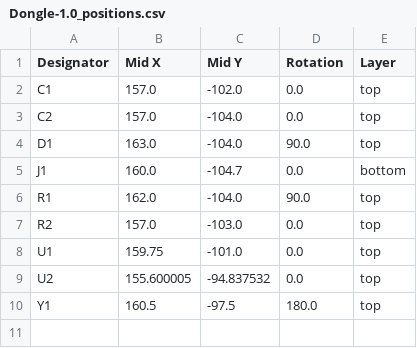
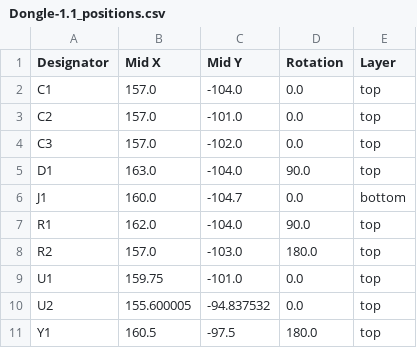
Before and after one commit to Windmill-City/Dongle, a CSV file: production/Dongle-1.1_positions.csv (was production/Dongle-1.0_positions.csv), drawn as a sheet.

```diff
--- a/production/Dongle-1.0_positions.csv
+++ b/production/Dongle-1.1_positions.csv
@@ -1,4 +1,5 @@
 Designator,Mid X,Mid Y,Rotation,Layer
-C1,157.0,-102.0,0.0,top
-C2,157.0,-104.0,0.0,top
+C1,157.0,-104.0,0.0,top
+C2,157.0,-101.0,0.0,top
+C3,157.0,-102.0,0.0,top
 D1,163.0,-104.0,90.0,top
@@ -6,3 +7,3 @@ J1,160.0,-104.7,0.0,bottom
 R1,162.0,-104.0,90.0,top
-R2,157.0,-103.0,0.0,top
+R2,157.0,-103.0,180.0,top
 U1,159.75,-101.0,0.0,top
```
Also changed, not shown: production/Dongle-1.1_bom.csv, 9 other files.
